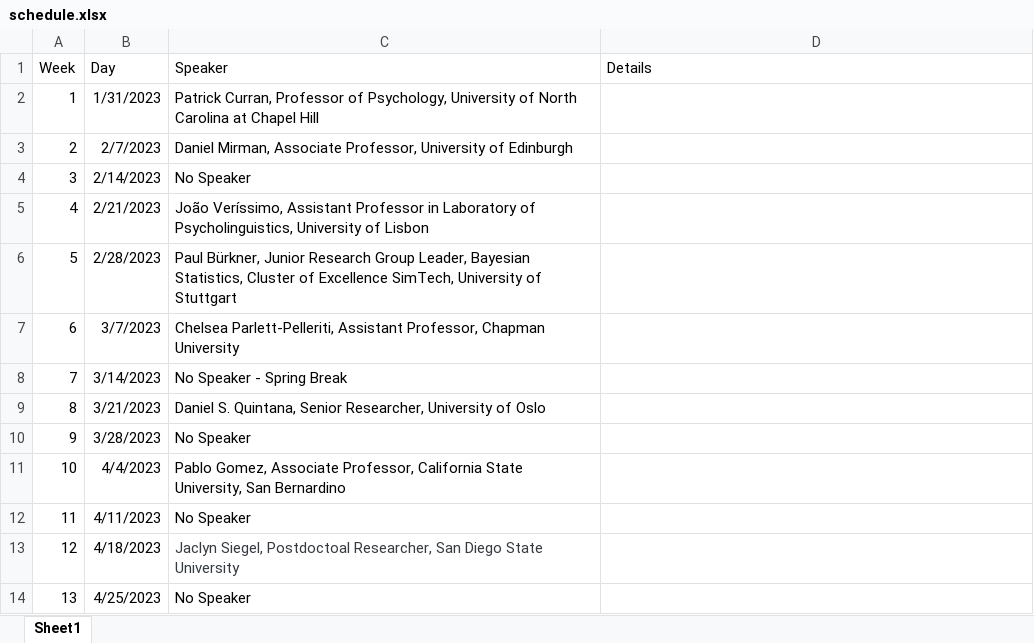
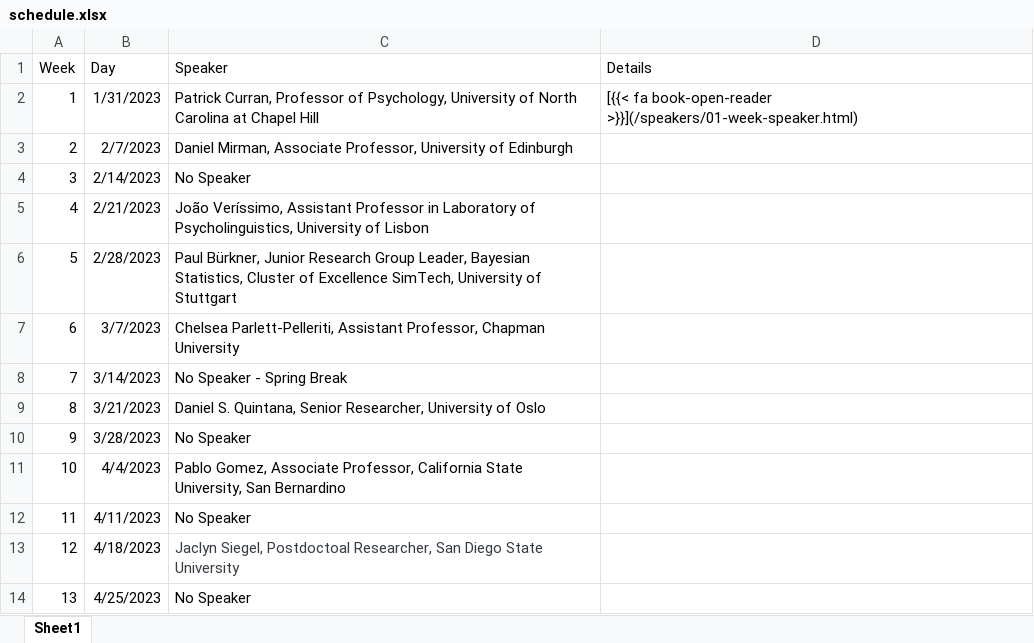
Before and after one commit to jgeller112/psy505-spring2023, an Excel workbook: schedule.xlsx, sheet Sheet1, drawn as a sheet; values as stored, in another font and other column widths than the file's, no borders; the diff names each change by its address in the sheet, - before the commit and + after, or states it on an @@ line.

Commit message:
add speaker info

```diff
--- a/schedule.xlsx (sheet Sheet1)
+++ b/schedule.xlsx (sheet Sheet1)
-D2 (Details): (empty)
+D2 (Details): [{{< fa book-open-reader >}}](/speakers/01-week-speaker.html)
```
Also changed, not shown: 15 other files.
